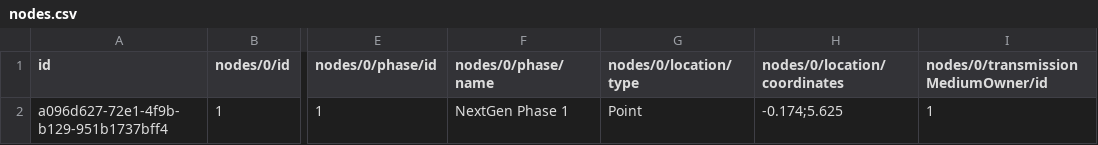
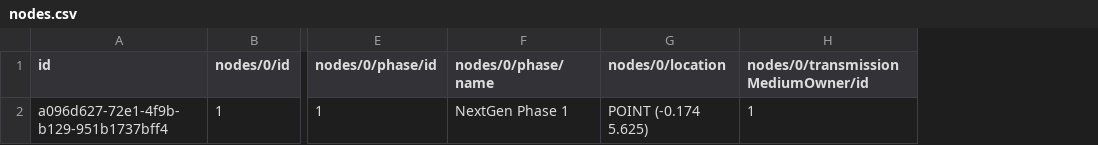
Before and after one commit to Open-Telecoms-Data/open-fibre-data-standard, a CSV file: docs/guidance/use/nodes.csv, drawn as a sheet; only a part is shown, gaps mark what is left out; removed rows and columns are numbered as before the commit, all else as after; the diff names each change by its address in the sheet, - before the commit and + after, or states it on an @@ line.

Commit message:
docs/guidance/use/nodes.csv: Use WKT

```diff
--- a/docs/guidance/use/nodes.csv
+++ b/docs/guidance/use/nodes.csv
-column G (nodes/0/location/type), row 2: Point
-column H (nodes/0/location/coordinates), row 2: -0.174;5.625
+column G (nodes/0/location), row 2: POINT (-0.174 5.625)
```
